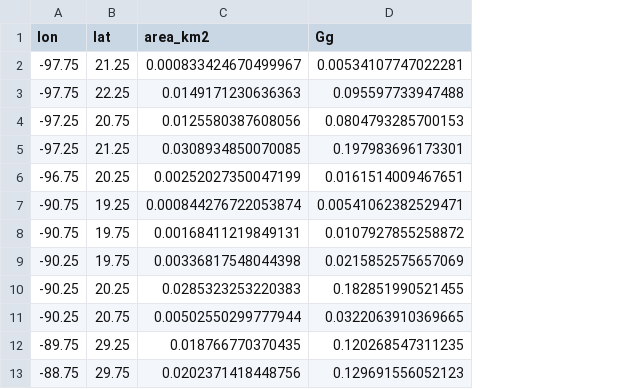
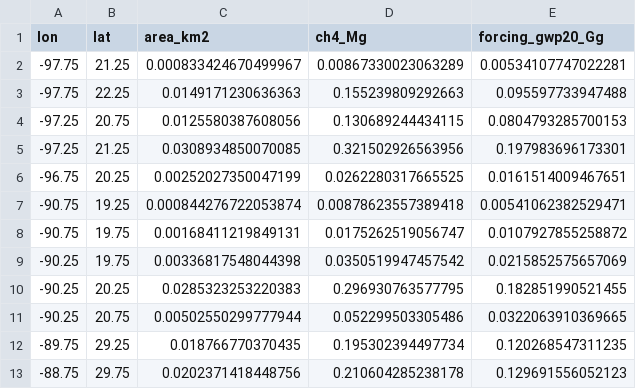
Before and after one commit to jgewirtzman/blueflux-ground, a CSV file: output/upscaling/regional_ghost_forcing_grid.csv, drawn as a sheet; only a part is shown; addresses are those after the commit; the diff names each change by its address in the sheet, - before the commit and + after, or states it on an @@ line.

```diff
--- a/output/upscaling/regional_ghost_forcing_grid.csv
+++ b/output/upscaling/regional_ghost_forcing_grid.csv
+column D (ch4_Mg), rows 2-13: 0.00867330023063289 | 0.155239809292663 | 0.130689244434115 | 0.321502926563956 | 0.0262280317665525 | 0.00878623557389418 | 0.0175262519056747 | 0.0350519947457542 | 0.296930763577795 | 0.052299503305486 | 0.195302394497734 | 0.210604285238178
-E1: Gg
+E1: forcing_gwp20_Gg
```
Also changed, not shown: output/upscaling/regional_ghost_forcing.csv, 1 other file.
